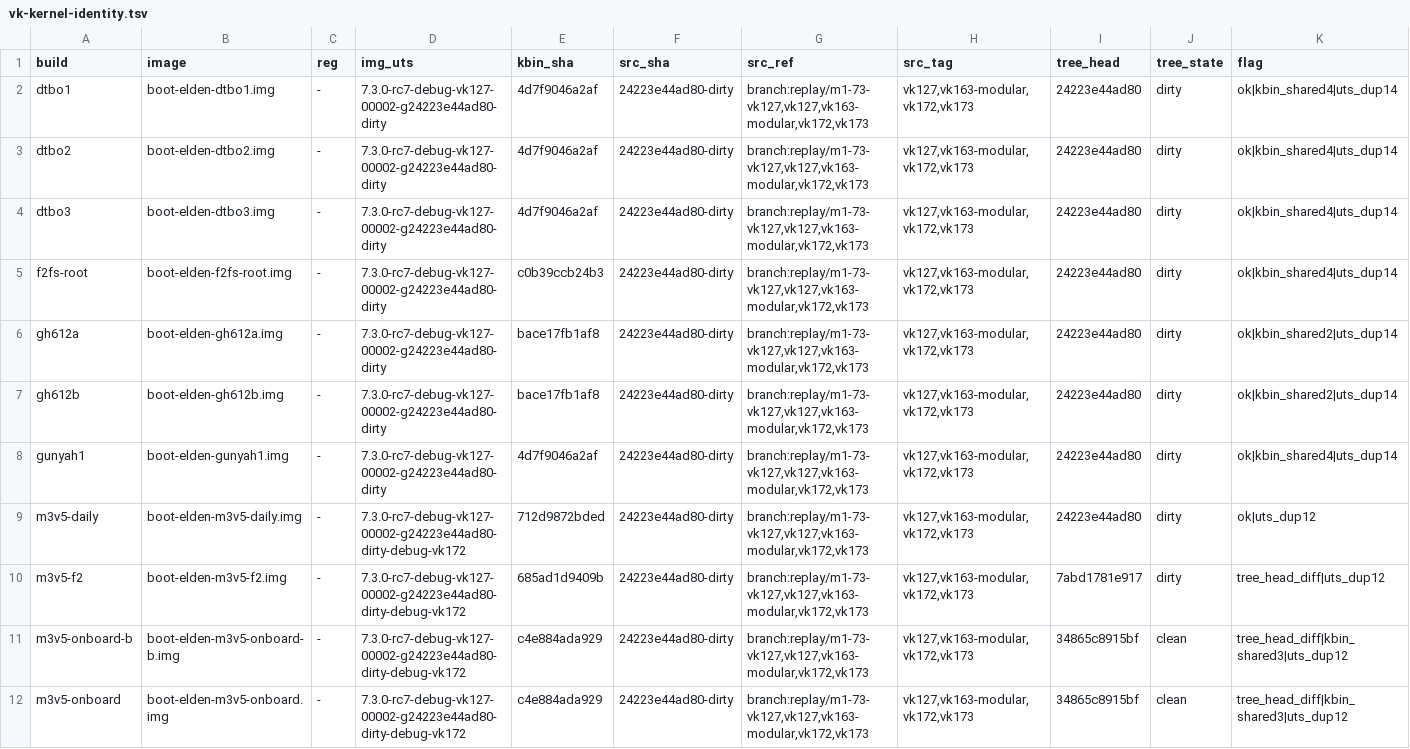
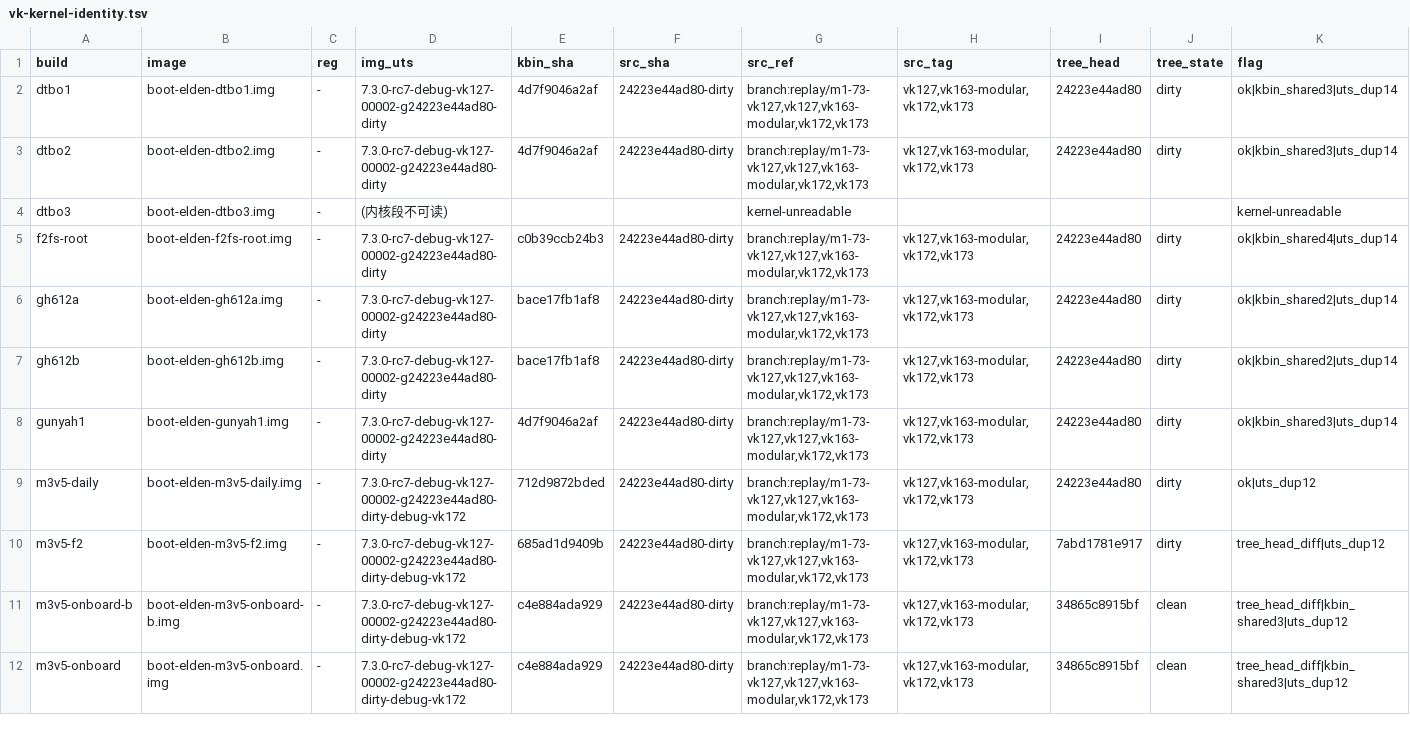
Before and after one commit to xiaquwan1001/lenovo-legion-y700-gen4-tb322fc-elden-linux, a TSV file: versions/vk-kernel-identity.tsv, drawn as a sheet; only a part is shown.

```diff
--- a/versions/vk-kernel-identity.tsv
+++ b/versions/vk-kernel-identity.tsv
@@ -1,5 +1,5 @@
 build	image	reg	img_uts	kbin_sha	src_sha	src_ref	src_tag	tree_head	tree_state	flag
-dtbo1	boot-elden-dtbo1.img	-	7.3.0-rc7-debug-vk127-00002-g24223e44ad80-dirty	4d7f9046a2af	24223e44ad80-dirty	branch:replay/m1-73-vk127,vk127,vk163-modular,vk172,vk173	vk127,vk163-modular,vk172,vk173	24223e44ad80	dirty	ok|kbin_shared4|uts_dup14
-dtbo2	boot-elden-dtbo2.img	-	7.3.0-rc7-debug-vk127-00002-g24223e44ad80-dirty	4d7f9046a2af	24223e44ad80-dirty	branch:replay/m1-73-vk127,vk127,vk163-modular,vk172,vk173	vk127,vk163-modular,vk172,vk173	24223e44ad80	dirty	ok|kbin_shared4|uts_dup14
-dtbo3	boot-elden-dtbo3.img	-	7.3.0-rc7-debug-vk127-00002-g24223e44ad80-dirty	4d7f9046a2af	24223e44ad80-dirty	branch:replay/m1-73-vk127,vk127,vk163-modular,vk172,vk173	vk127,vk163-modular,vk172,vk173	24223e44ad80	dirty	ok|kbin_shared4|uts_dup14
+dtbo1	boot-elden-dtbo1.img	-	7.3.0-rc7-debug-vk127-00002-g24223e44ad80-dirty	4d7f9046a2af	24223e44ad80-dirty	branch:replay/m1-73-vk127,vk127,vk163-modular,vk172,vk173	vk127,vk163-modular,vk172,vk173	24223e44ad80	dirty	ok|kbin_shared3|uts_dup14
+dtbo2	boot-elden-dtbo2.img	-	7.3.0-rc7-debug-vk127-00002-g24223e44ad80-dirty	4d7f9046a2af	24223e44ad80-dirty	branch:replay/m1-73-vk127,vk127,vk163-modular,vk172,vk173	vk127,vk163-modular,vk172,vk173	24223e44ad80	dirty	ok|kbin_shared3|uts_dup14
+dtbo3	boot-elden-dtbo3.img	-	(内核段不可读)			kernel-unreadable				kernel-unreadable
 f2fs-root	boot-elden-f2fs-root.img	-	7.3.0-rc7-debug-vk127-00002-g24223e44ad80-dirty	c0b39ccb24b3	24223e44ad80-dirty	branch:replay/m1-73-vk127,vk127,vk163-modular,vk172,vk173	vk127,vk163-modular,vk172,vk173	24223e44ad80	dirty	ok|kbin_shared4|uts_dup14
@@ -7,3 +7,3 @@ gh612a	boot-elden-gh612a.img	-	7.3.0-rc7-debug-vk127-00002-g24223e44ad80-dirty	b
 gh612b	boot-elden-gh612b.img	-	7.3.0-rc7-debug-vk127-00002-g24223e44ad80-dirty	bace17fb1af8	24223e44ad80-dirty	branch:replay/m1-73-vk127,vk127,vk163-modular,vk172,vk173	vk127,vk163-modular,vk172,vk173	24223e44ad80	dirty	ok|kbin_shared2|uts_dup14
-gunyah1	boot-elden-gunyah1.img	-	7.3.0-rc7-debug-vk127-00002-g24223e44ad80-dirty	4d7f9046a2af	24223e44ad80-dirty	branch:replay/m1-73-vk127,vk127,vk163-modular,vk172,vk173	vk127,vk163-modular,vk172,vk173	24223e44ad80	dirty	ok|kbin_shared4|uts_dup14
+gunyah1	boot-elden-gunyah1.img	-	7.3.0-rc7-debug-vk127-00002-g24223e44ad80-dirty	4d7f9046a2af	24223e44ad80-dirty	branch:replay/m1-73-vk127,vk127,vk163-modular,vk172,vk173	vk127,vk163-modular,vk172,vk173	24223e44ad80	dirty	ok|kbin_shared3|uts_dup14
 m3v5-daily	boot-elden-m3v5-daily.img	-	7.3.0-rc7-debug-vk127-00002-g24223e44ad80-dirty-debug-vk172	712d9872bded	24223e44ad80-dirty	branch:replay/m1-73-vk127,vk127,vk163-modular,vk172,vk173	vk127,vk163-modular,vk172,vk173	24223e44ad80	dirty	ok|uts_dup12
```
Also changed, not shown: 7 other files.
